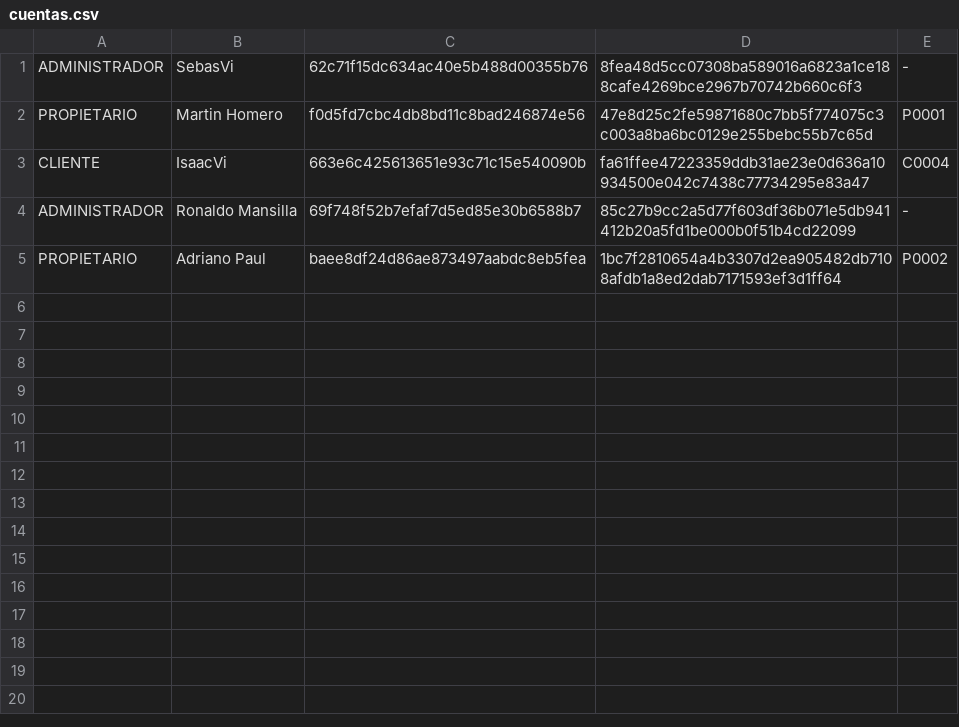
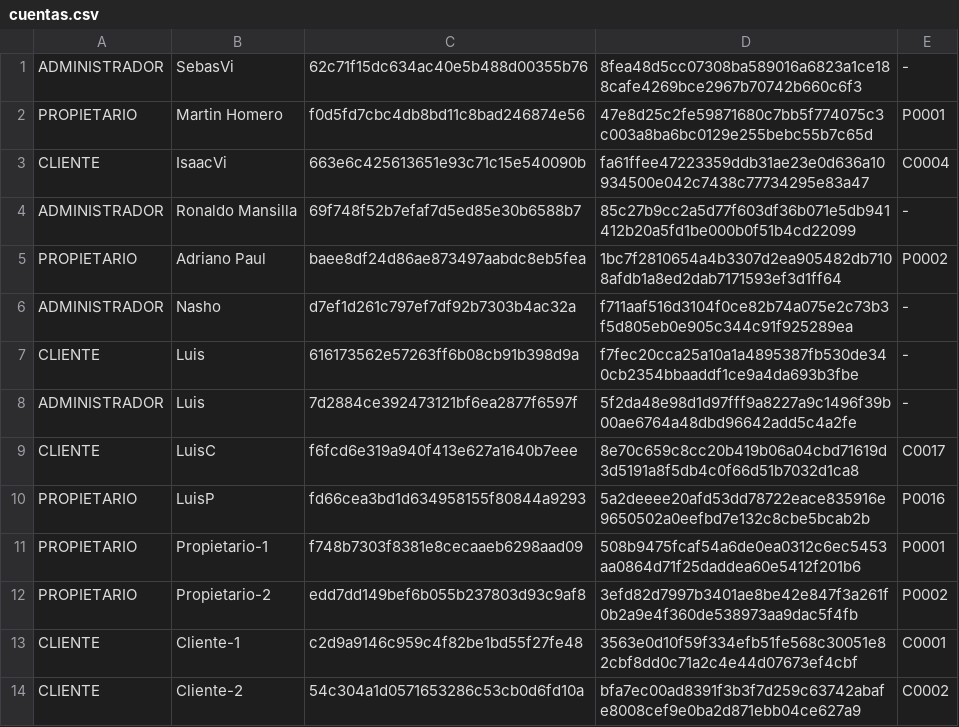
Before and after one commit to SVidarte/Proyecto-POO, a CSV file: cuentas.csv, drawn as a sheet.

```diff
--- a/cuentas.csv
+++ b/cuentas.csv
@@ -5 +5,10 @@ ADMINISTRADOR;Ronaldo Mansilla;69f748f52b7efaf7d5ed85e30b6588b7;85c27b9cc2a5d77f
 PROPIETARIO;Adriano Paul;baee8df24d86ae873497aabdc8eb5fea;1bc7f2810654a4b3307d2ea905482db7108afdb1a8ed2dab7171593ef3d1ff64;P0002
+ADMINISTRADOR;Nasho;d7ef1d261c797ef7df92b7303b4ac32a;f711aaf516d3104f0ce82b74a075e2c73b3f5d805eb0e905c344c91f925289ea;-
+CLIENTE;Luis;616173562e57263ff6b08cb91b398d9a;f7fec20cca25a10a1a4895387fb530de340cb2354bbaaddf1ce9a4da693b3fbe;-
+ADMINISTRADOR;Luis;7d2884ce392473121bf6ea2877f6597f;5f2da48e98d1d97fff9a8227a9c1496f39b00ae6764a48dbd96642add5c4a2fe;-
+CLIENTE;LuisC;f6fcd6e319a940f413e627a1640b7eee;8e70c659c8cc20b419b06a04cbd71619d3d5191a8f5db4c0f66d51b7032d1ca8;C0017
+PROPIETARIO;LuisP;fd66cea3bd1d634958155f80844a9293;5a2deeee20afd53dd78722eace835916e9650502a0eefbd7e132c8cbe5bcab2b;P0016
+PROPIETARIO;Propietario-1;f748b7303f8381e8cecaaeb6298aad09;508b9475fcaf54a6de0ea0312c6ec5453aa0864d71f25daddea60e5412f201b6;P0001
+PROPIETARIO;Propietario-2;edd7dd149bef6b055b237803d93c9af8;3efd82d7997b3401ae8be42e847f3a261f0b2a9e4f360de538973aa9dac5f4fb;P0002
+CLIENTE;Cliente-1;c2d9a9146c959c4f82be1bd55f27fe48;3563e0d10f59f334efb51fe568c30051e82cbf8dd0c71a2c4e44d07673ef4cbf;C0001
+CLIENTE;Cliente-2;54c304a1d0571653286c53cb0d6fd10a;bfa7ec00ad8391f3b3f7d259c63742abafe8008cef9e0ba2d871ebb04ce627a9;C0002
```
Also changed, not shown: alquiler.csv, departamentos.csv, 6 other files.
